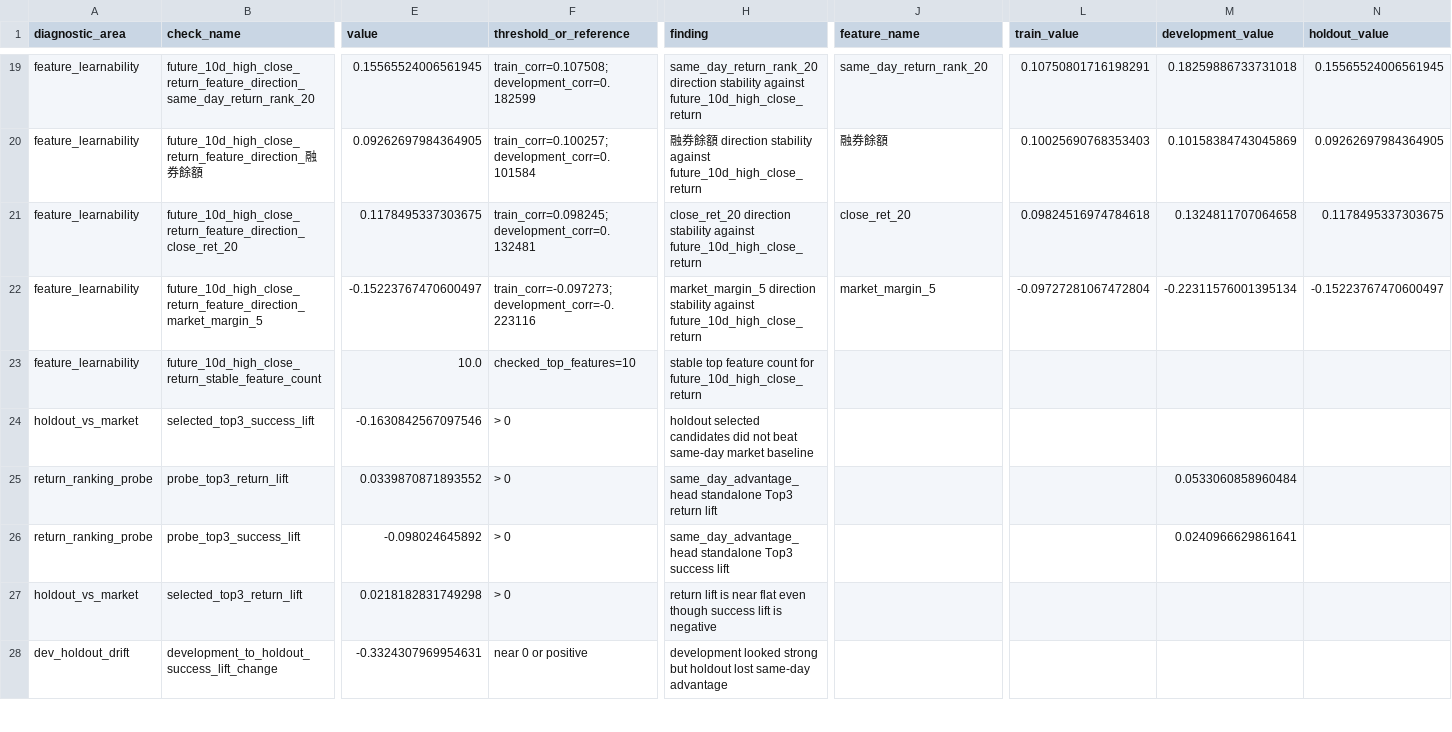
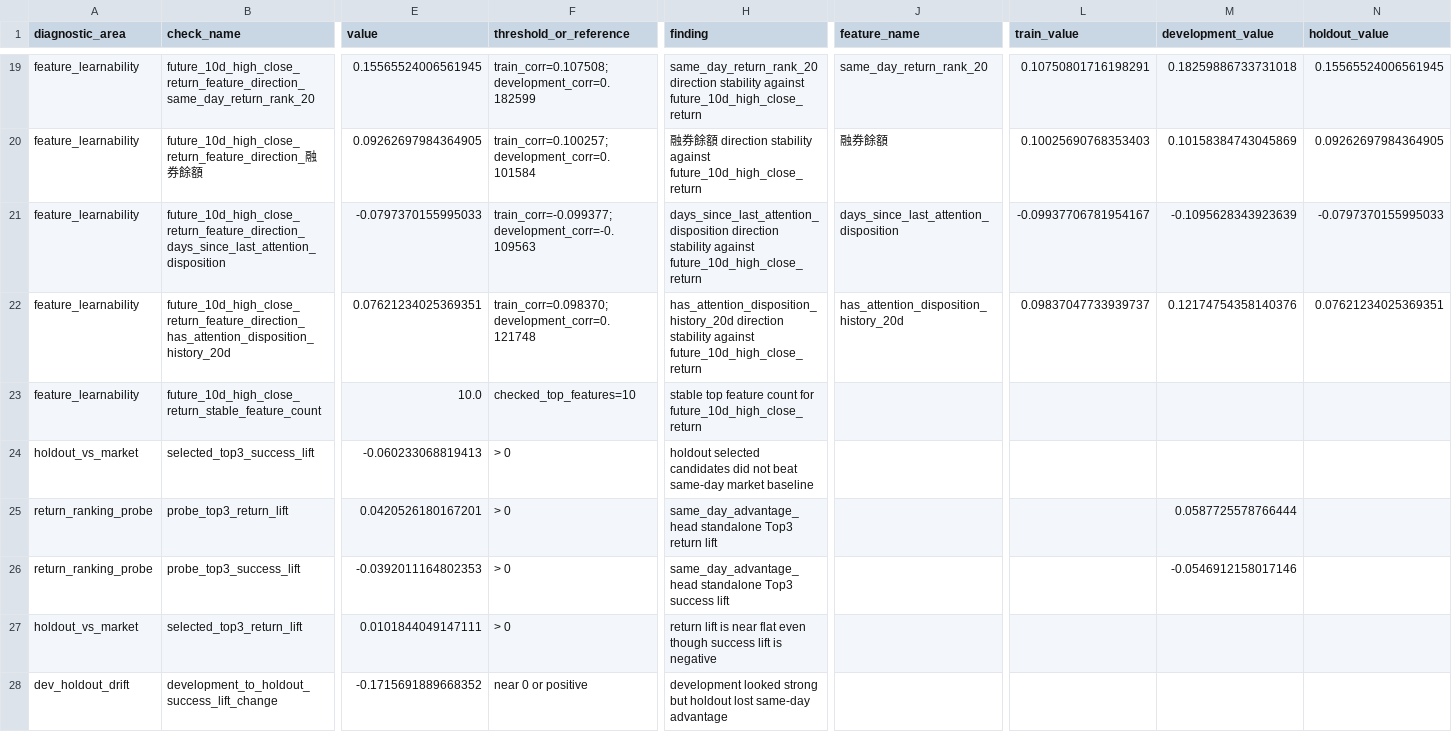
Before and after one commit to lyj5846/Yuchieh, a CSV file: validation_layer/main_model_failure_diagnosis.csv, drawn as a sheet; only a part is shown, gaps mark what is left out; the diff covers the shown part only; the diff names each change by its address in the sheet, - before the commit and + after, or states it on an @@ line.

```diff
--- a/validation_layer/main_model_failure_diagnosis.csv
+++ b/validation_layer/main_model_failure_diagnosis.csv
-B21 (check_name): future_10d_high_close_return_feature_direction_close_ret_20
+B21 (check_name): future_10d_high_close_return_feature_direction_days_since_last_attention_disposition
-E21 (value): 0.1178495337303675
+E21 (value): -0.0797370155995033
-F21 (threshold_or_reference): train_corr=0.098245; development_corr=0.132481
+F21 (threshold_or_reference): train_corr=-0.099377; development_corr=-0.109563
-H21 (finding): close_ret_20 direction stability…
+H21 (finding): days_since_last_attention_disposition direction stability…
-J21 (feature_name): close_ret_20
+J21 (feature_name): days_since_last_attention_disposition
-L21 (train_value): 0.09824516974784618
+L21 (train_value): -0.09937706781954167
-M21 (development_value): 0.1324811707064658
+M21 (development_value): -0.1095628343923639
-N21 (holdout_value): 0.1178495337303675
+N21 (holdout_value): -0.0797370155995033
-B22 (check_name): future_10d_high_close_return_feature_direction_market_margin_5
+B22 (check_name): future_10d_high_close_return_feature_direction_has_attention_disposition_history_20d
-E22 (value): -0.15223767470600497
+E22 (value): 0.07621234025369351
-F22 (threshold_or_reference): train_corr=-0.097273; development_corr=-0.223116
+F22 (threshold_or_reference): train_corr=0.098370; development_corr=0.121748
-H22 (finding): market_margin_5 direction stability…
+H22 (finding): has_attention_disposition_history_20d direction stability…
-J22 (feature_name): market_margin_5
+J22 (feature_name): has_attention_disposition_history_20d
-L22 (train_value): -0.09727281067472804
+L22 (train_value): 0.09837047733939737
-M22 (development_value): -0.22311576001395134
+M22 (development_value): 0.12174754358140376
-N22 (holdout_value): -0.15223767470600497
+N22 (holdout_value): 0.07621234025369351
-E24 (value): -0.1630842567097546
+E24 (value): -0.060233068819413
-E25 (value): 0.0339870871893552
+E25 (value): 0.0420526180167201
-M25 (development_value): 0.0533060858960484
+M25 (development_value): 0.0587725578766444
-E26 (value): -0.098024645892
+E26 (value): -0.0392011164802353
-M26 (development_value): 0.0240966629861641
+M26 (development_value): -0.0546912158017146
-E27 (value): 0.0218182831749298
+E27 (value): 0.0101844049147111
-E28 (value): -0.3324307969954631
+E28 (value): -0.1715691889668352
```
Also changed, not shown: 55 edited cells elsewhere in this file, validation_layer/main_model_calibration.csv, validation_layer/main_model_feature_screen.csv, 7 other files.
